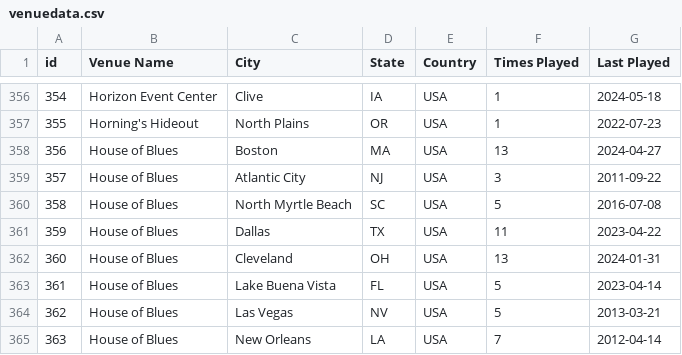
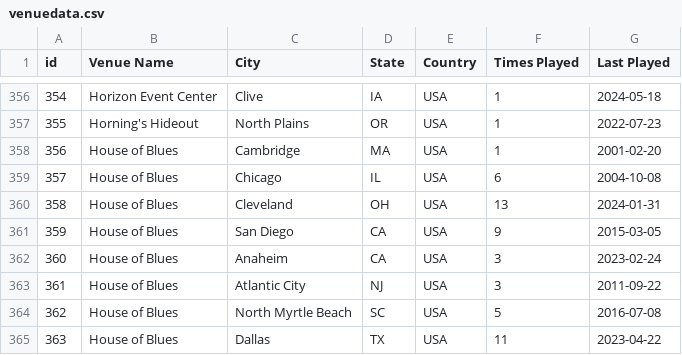
Before and after one commit to connorkitchings/Concerts, a CSV file: Data/UM/From Web/venuedata.csv, drawn as a sheet; only a part is shown, gaps mark what is left out; the diff covers the shown part only.

```diff
--- a/Data/UM/From Web/venuedata.csv
+++ b/Data/UM/From Web/venuedata.csv
@@ -357,9 +357,9 @@ id,Venue Name,City,State,Country,Times Played,Last Played
 355,Horning's Hideout,North Plains,OR,USA,1,2022-07-23
-356,House of Blues,Boston,MA,USA,13,2024-04-27
-357,House of Blues,Atlantic City,NJ,USA,3,2011-09-22
-358,House of Blues,North Myrtle Beach,SC,USA,5,2016-07-08
-359,House of Blues,Dallas,TX,USA,11,2023-04-22
-360,House of Blues,Cleveland,OH,USA,13,2024-01-31
-361,House of Blues,Lake Buena Vista,FL,USA,5,2023-04-14
-362,House of Blues,Las Vegas,NV,USA,5,2013-03-21
-363,House of Blues,New Orleans,LA,USA,7,2012-04-14
+356,House of Blues,Cambridge,MA,USA,1,2001-02-20
+357,House of Blues,Chicago,IL,USA,6,2004-10-08
+358,House of Blues,Cleveland,OH,USA,13,2024-01-31
+359,House of Blues,San Diego,CA,USA,9,2015-03-05
+360,House of Blues,Anaheim,CA,USA,3,2023-02-24
+361,House of Blues,Atlantic City,NJ,USA,3,2011-09-22
+362,House of Blues,North Myrtle Beach,SC,USA,5,2016-07-08
+363,House of Blues,Dallas,TX,USA,11,2023-04-22
```
Also changed, not shown: 126 edited cells elsewhere in this file.
